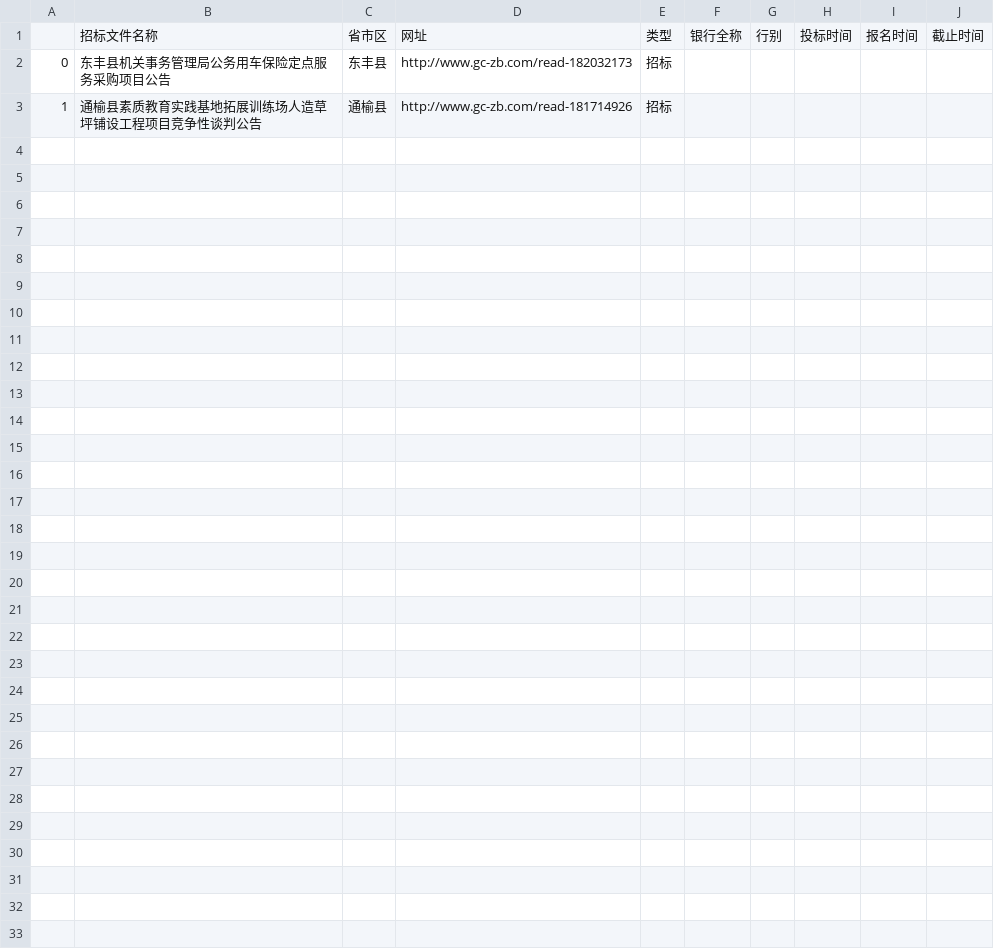
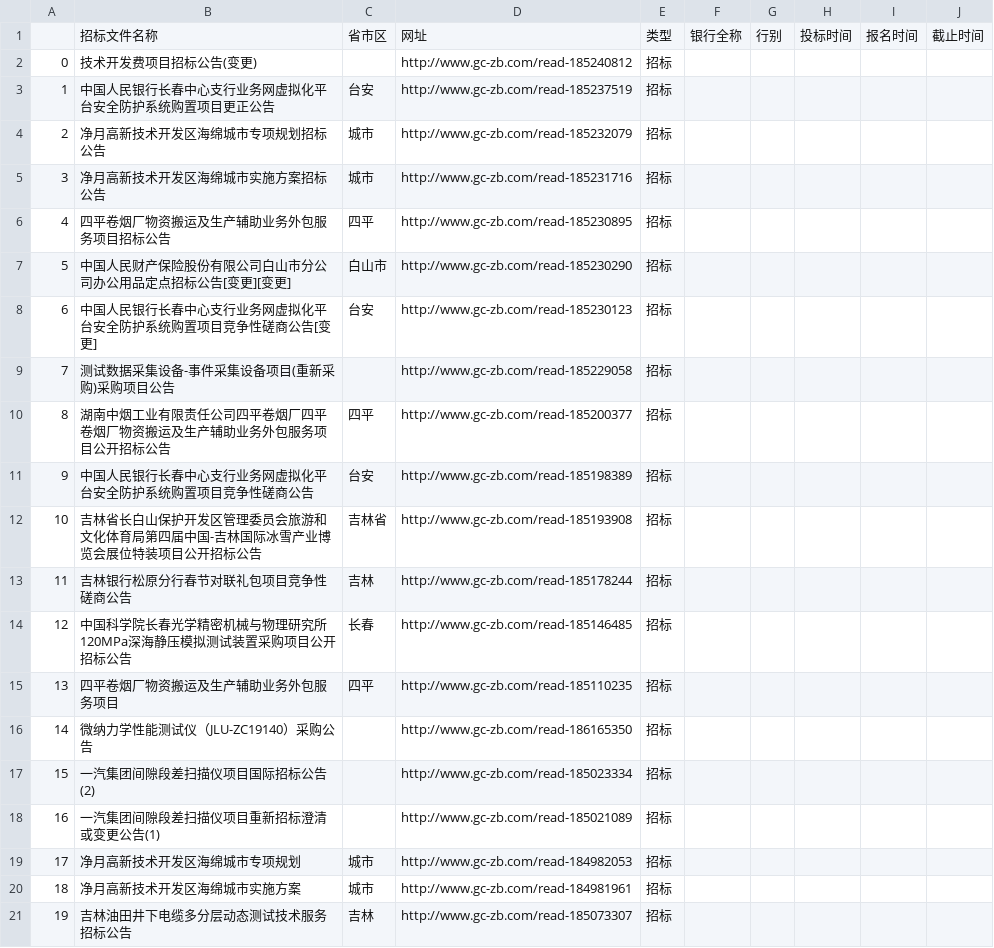
Before and after one commit to Natz-ft/nk_crawler_update_svn, a CSV file: data/jilinshengcaigouzhaobiaowang_3_11_0.csv, drawn as a sheet; only a part is shown; the diff covers the shown part only.

```diff
--- a/data/jilinshengcaigouzhaobiaowang_3_11_0.csv
+++ b/data/jilinshengcaigouzhaobiaowang_3_11_0.csv
@@ -1,3 +1,21 @@
 ,招标文件名称,省市区,网址,类型,银行全称,行别,投标时间,报名时间,截止时间
-0,东丰县机关事务管理局公务用车保险定点服务采购项目公告,东丰县,http://www.gc-zb.com/read-182032173,招标,,,,,
-1,通榆县素质教育实践基地拓展训练场人造草坪铺设工程项目竞争性谈判公告,通榆县,http://www.gc-zb.com/read-181714926,招标,,,,,
+0,技术开发费项目招标公告(变更),,http://www.gc-zb.com/read-185240812,招标,,,,,
+1,中国人民银行长春中心支行业务网虚拟化平台安全防护系统购置项目更正公告,台安,http://www.gc-zb.com/read-185237519,招标,,,,,
+2,净月高新技术开发区海绵城市专项规划招标公告,城市,http://www.gc-zb.com/read-185232079,招标,,,,,
+3,净月高新技术开发区海绵城市实施方案招标公告,城市,http://www.gc-zb.com/read-185231716,招标,,,,,
+4,四平卷烟厂物资搬运及生产辅助业务外包服务项目招标公告,四平,http://www.gc-zb.com/read-185230895,招标,,,,,
+5,中国人民财产保险股份有限公司白山市分公司办公用品定点招标公告[变更][变更],白山市,http://www.gc-zb.com/read-185230290,招标,,,,,
+6,中国人民银行长春中心支行业务网虚拟化平台安全防护系统购置项目竞争性磋商公告[变更],台安,http://www.gc-zb.com/read-185230123,招标,,,,,
+7,测试数据采集设备-事件采集设备项目(重新采购)采购项目公告,,http://www.gc-zb.com/read-185229058,招标,,,,,
+8,湖南中烟工业有限责任公司四平卷烟厂四平卷烟厂物资搬运及生产辅助业务外包服务项目公开招标公告,四平,http://www.gc-zb.com/read-185200377,招标,,,,,
+9,中国人民银行长春中心支行业务网虚拟化平台安全防护系统购置项目竞争性磋商公告,台安,http://www.gc-zb.com/read-185198389,招标,,,,,
+10,吉林省长白山保护开发区管理委员会旅游和文化体育局第四届中国-吉林国际冰雪产业博览会展位特装项目公开招标公告,吉林省,http://www.gc-zb.com/read-185193908,招标,,,,,
+11,吉林银行松原分行春节对联礼包项目竞争性磋商公告,吉林,http://www.gc-zb.com/read-185178244,招标,,,,,
+12,中国科学院长春光学精密机械与物理研究所120MPa深海静压模拟测试装置采购项目公开招标公告,长春,http://www.gc-zb.com/read-185146485,招标,,,,,
+13,四平卷烟厂物资搬运及生产辅助业务外包服务项目,四平,http://www.gc-zb.com/read-185110235,招标,,,,,
+14,微纳力学性能测试仪（JLU-ZC19140）采购公告,,http://www.gc-zb.com/read-186165350,招标,,,,,
+15,一汽集团间隙段差扫描仪项目国际招标公告(2),,http://www.gc-zb.com/read-185023334,招标,,,,,
+16,一汽集团间隙段差扫描仪项目重新招标澄清或变更公告(1),,http://www.gc-zb.com/read-185021089,招标,,,,,
+17,净月高新技术开发区海绵城市专项规划,城市,http://www.gc-zb.com/read-184982053,招标,,,,,
+18,净月高新技术开发区海绵城市实施方案,城市,http://www.gc-zb.com/read-184981961,招标,,,,,
+19,吉林油田井下电缆多分层动态测试技术服务招标公告,吉林,http://www.gc-zb.com/read-185073307,招标,,,,,
```
Also changed, not shown: 15 added rows elsewhere in this file, data/heilongjiangzhaobiaowang_3_10_0.csv, data/huazhongzhaobiaowang_3_8_0.csv, 19 other files.
